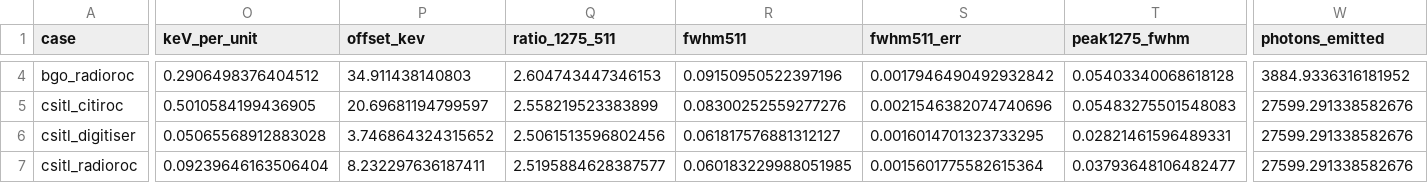
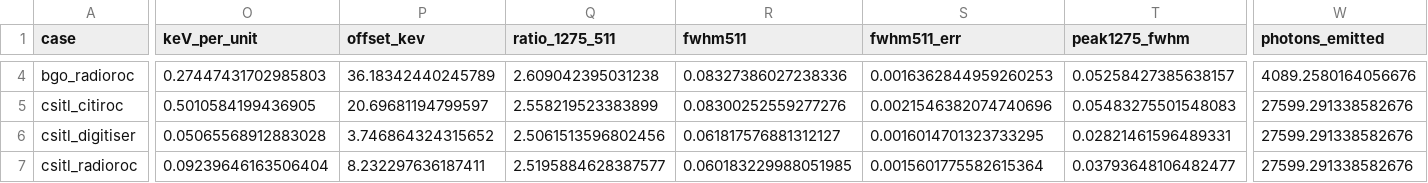
Before and after one commit to jjgomezcadenas/CryspLight, a CSV file: fullsim_analysis/results/2026-10_ambient/room_temperature/room_temperature.csv, drawn as a sheet; only a part is shown, gaps mark what is left out; the diff covers the shown part only; the diff names each change by its address in the sheet, - before the commit and + after, or states it on an @@ line.

```diff
--- a/fullsim_analysis/results/2026-10_ambient/room_temperature/room_temperature.csv
+++ b/fullsim_analysis/results/2026-10_ambient/room_temperature/room_temperature.csv
-O4 (keV_per_unit): 0.2906498376404512
+O4 (keV_per_unit): 0.27447431702985803
-P4 (offset_kev): 34.911438140803
+P4 (offset_kev): 36.18342440245789
-Q4 (ratio_1275_511): 2.604743447346153
+Q4 (ratio_1275_511): 2.609042395031238
-R4 (fwhm511): 0.09150950522397196
+R4 (fwhm511): 0.08327386027238336
-S4 (fwhm511_err): 0.0017946490492932842
+S4 (fwhm511_err): 0.0016362844959260253
-T4 (peak1275_fwhm): 0.05403340068618128
+T4 (peak1275_fwhm): 0.05258427385638157
-W4 (photons_emitted): 3884.9336316181952
+W4 (photons_emitted): 4089.2580164056676
```
Also changed, not shown: 65 edited cells elsewhere in this file, fullsim_analysis/results/2026-10_ambient/calibration/calibration.csv, fullsim_analysis/results/2026-10_ambient/trigger_scan/trigger_scan.csv, 38 other files.
